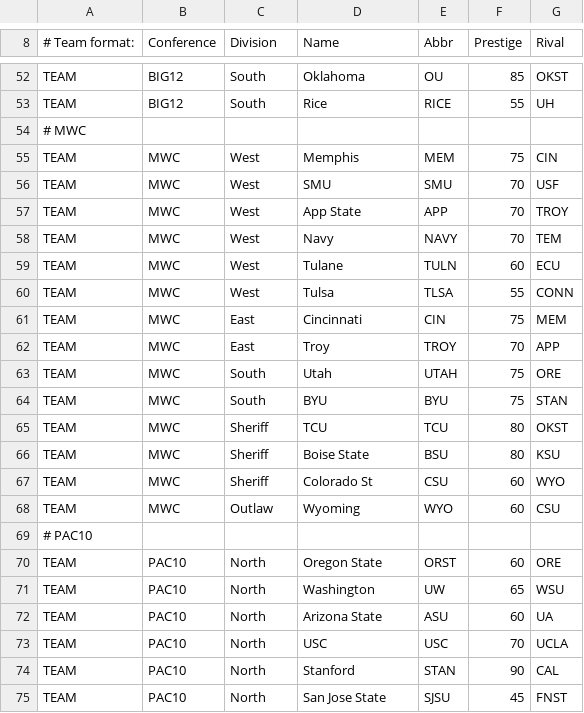
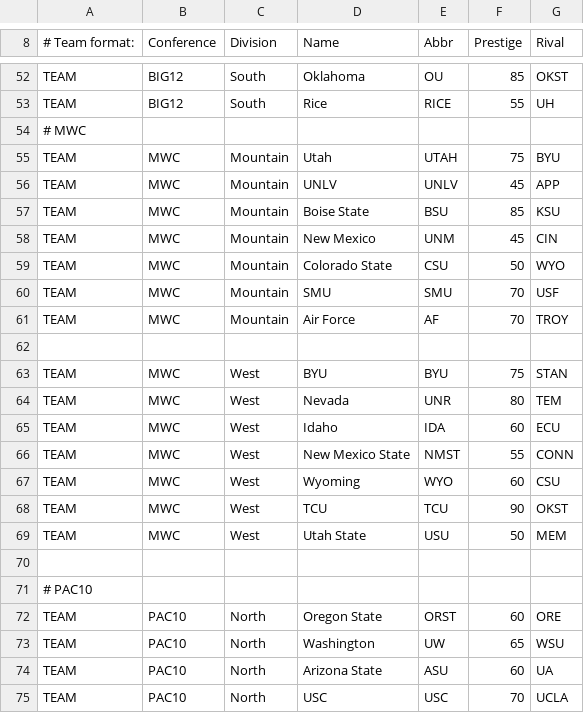
Before and after one commit to khbonzo/FootballCoach2, a CSV file: Achi's Mostly Real Life Universe - Sheet1.csv, drawn as a sheet; only a part is shown, gaps mark what is left out; the shorter side is filled out with more unchanged rows; the diff covers the shown part only.

Commit message:
Update Achi's Mostly Real Life Universe - Sheet1.csv

```diff
--- a/Achi's Mostly Real Life Universe - Sheet1.csv
+++ b/Achi's Mostly Real Life Universe - Sheet1.csv
@@ -54,16 +54,18 @@ TEAM,BIG12,South,Rice,RICE,55,UH,,,,,,,
 # MWC,,,,,,,,,,,,,
-TEAM,MWC,West,Memphis,MEM,75,CIN,,,,,,,
-TEAM,MWC,West,SMU,SMU,70,USF,,,,,,,
-TEAM,MWC,West,App State,APP,70,TROY,,,,,,,
-TEAM,MWC,West,Navy,NAVY,70,TEM,,,,,,,
-TEAM,MWC,West,Tulane,TULN,60,ECU,,,,,,,
-TEAM,MWC,West,Tulsa,TLSA,55,CONN,,,,,,,
-TEAM,MWC,East,Cincinnati,CIN,75,MEM,,,,,,,
-TEAM,MWC,East,Troy,TROY,70,APP,,,,,,,
-TEAM,MWC,South,Utah,UTAH,75,ORE,,,,,,,
-TEAM,MWC,South,BYU,BYU,75,STAN,,,,,,,
-TEAM,MWC,Sheriff,TCU,TCU,80,OKST,,,,,,,
-TEAM,MWC,Sheriff,Boise State,BSU,80,KSU,,,,,,,
-TEAM,MWC,Sheriff,Colorado St,CSU,60,WYO,,,,,,,
-TEAM,MWC,Outlaw,Wyoming,WYO,60,CSU,,,,,,,
+TEAM,MWC,Mountain,Utah,UTAH,75,BYU,,,,,,,
+TEAM,MWC,Mountain,UNLV,UNLV,45,APP,,,,,,,
+TEAM,MWC,Mountain,Boise State,BSU,85,KSU,,,,,,,
+TEAM,MWC,Mountain,New Mexico,UNM,45,CIN,,,,,,,
+TEAM,MWC,Mountain,Colorado State,CSU,50,WYO,,,,,,,
+TEAM,MWC,Mountain,SMU,SMU,70,USF,,,,,,,
+TEAM,MWC,Mountain,Air Force,AF,70,TROY,,,,,,,
+
+TEAM,MWC,West,BYU,BYU,75,STAN,,,,,,,
+TEAM,MWC,West,Nevada,UNR,80,TEM,,,,,,,
+TEAM,MWC,West,Idaho,IDA,60,ECU,,,,,,,
+TEAM,MWC,West,New Mexico State,NMST,55,CONN,,,,,,,
+TEAM,MWC,West,Wyoming,WYO,60,CSU,,,,,,,
+TEAM,MWC,West,TCU,TCU,90,OKST,,,,,,,
+TEAM,MWC,West,Utah State,USU,50,MEM,,,,,,,
+
 # PAC10,,,,,,,,,,,,,
```
Also changed, not shown: 1 removed row elsewhere in this file.
